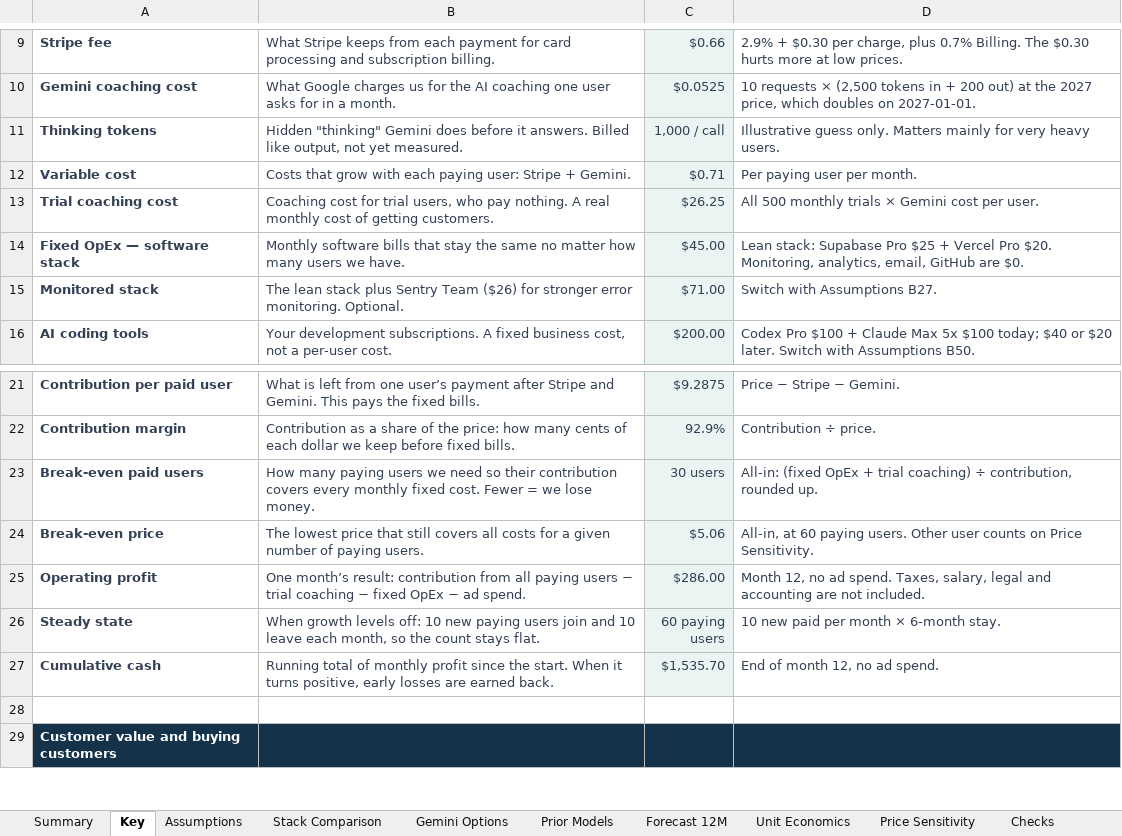
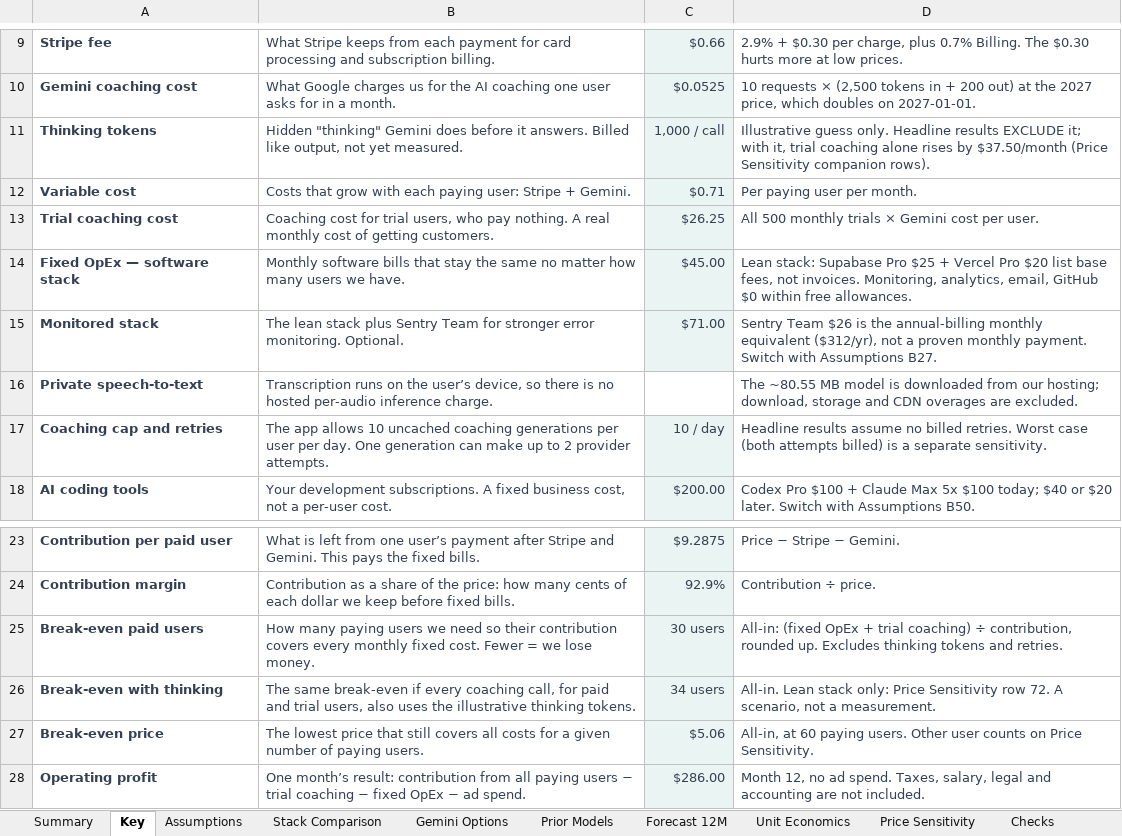
Before and after one commit to relativityE/speaksharp, an Excel workbook: product_release/work_items/financial-analysis/SpeakSharp_Updated_Financial_Model_2026-10-12.xlsx, sheet Key, drawn as a sheet; only a part is shown, gaps mark what is left out; the shorter side is filled out with more unchanged rows; values as stored, in another font and other column widths than the file's, no borders; addresses are those after the commit; the diff names each change by its address in the sheet, - before the commit and + after, or states it on an @@ line.

```diff
--- a/product_release/work_items/financial-analysis/SpeakSharp_Updated_Financial_Model_2026-10-12.xlsx (sheet Key)
+++ b/product_release/work_items/financial-analysis/SpeakSharp_Updated_Financial_Model_2026-10-12.xlsx (sheet Key)
-D11: …guess only. Matters mainly for very heavy users.
+D11: …guess only. Headline results EXCLUDE it; with it, trial coaching alone rises by $37.50/month (Price Sensitivity companion rows).
-D14: …Vercel Pro $20. Monitoring, analytics, email, GitHub are $0.
+D14: …Vercel Pro $20 list base fees, not invoices. Monitoring, analytics, email, GitHub $0 within free allowances.
-B15: …Sentry Team ($26) for stronger…
+B15: …Sentry Team for stronger…
-D15: Switch with…
+D15: Sentry Team $26 is the annual-billing monthly equivalent ($312/yr), not a proven monthly payment. Switch with…
+row 16: Private speech-to-text | Transcription runs on the user’s device, so there is no hosted per-audio inference charge. |  | The ~80.55 MB model is downloaded from our hosting; download, storage and CDN overages are excluded.
+row 17: Coaching cap and retries | The app allows 10 uncached coaching generations per user per day. One generation can make up to 2 provider attempts. | 10 / day | Headline results assume no billed retries. Worst case (both attempts billed) is a separate sensitivity.
-D25: …rounded up.
+D25: …rounded up. Excludes thinking tokens and retries.
+row 26: Break-even with thinking | The same break-even if every coaching call, for paid and trial users, also uses the illustrative thinking tokens. | 34 users | All-in. Lean stack only: Price Sensitivity row 72. A scenario, not a measurement.
```
Also changed, not shown: sheet Price Sensitivity, sheet Assumptions, sheet Checks, sheet Stack Comparison, sheet Summary, formulas that keep their value, charts or pictures, 1 other file.
